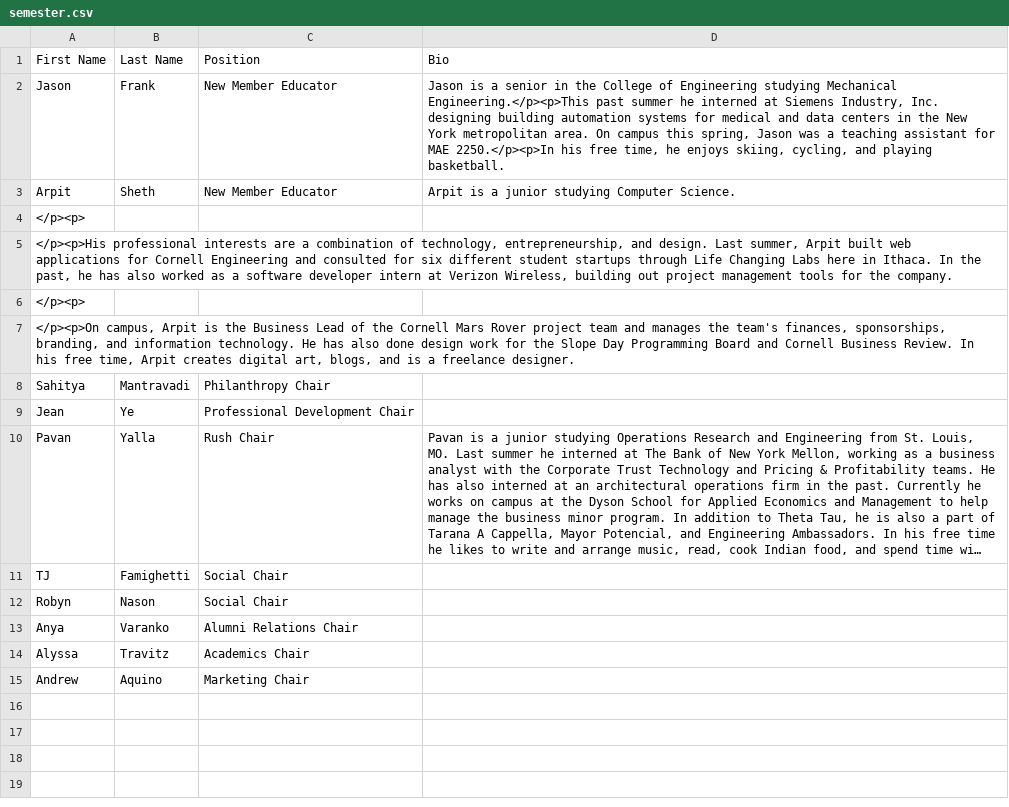
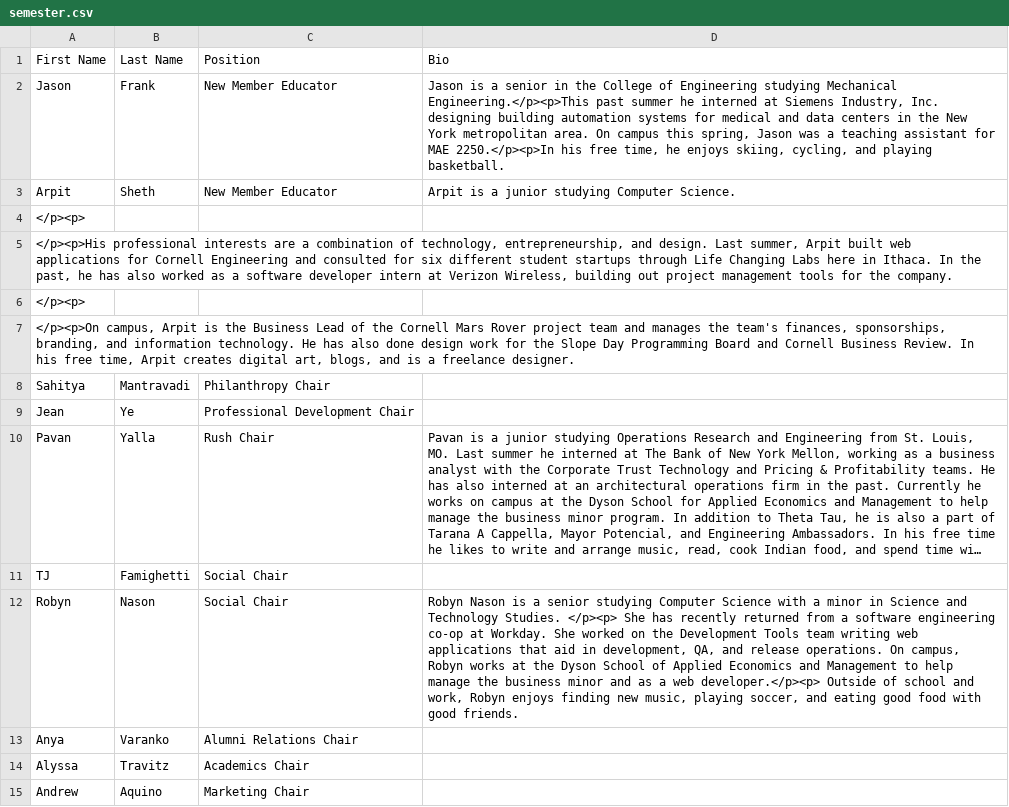
Before and after one commit to yuxiaotan/thetatauwebsite, a CSV file: semester.csv, drawn as a sheet; long unchanged cells end in …; the diff names each change by its address in the sheet, - before the commit and + after, or states it on an @@ line.

```diff
--- a/semester.csv
+++ b/semester.csv
-D12 (Bio): (empty)
+D12 (Bio): Robyn Nason is a senior studying Computer Science with a minor in Science and Technology Studies. </p><p> She has recently returned from a software engineering co-op at Workday. She worked on the Development Tools team writing web applications that aid in development, QA, and release operations. On campus, Robyn works at the Dyson School of Applied Economics and Management to help manage the business minor and as a web developer.</p><p> Outside of school and work, Robyn enjoys finding new music, playing soccer, and eating good food with good friends.
```
Also changed, not shown: brothers.csv.
